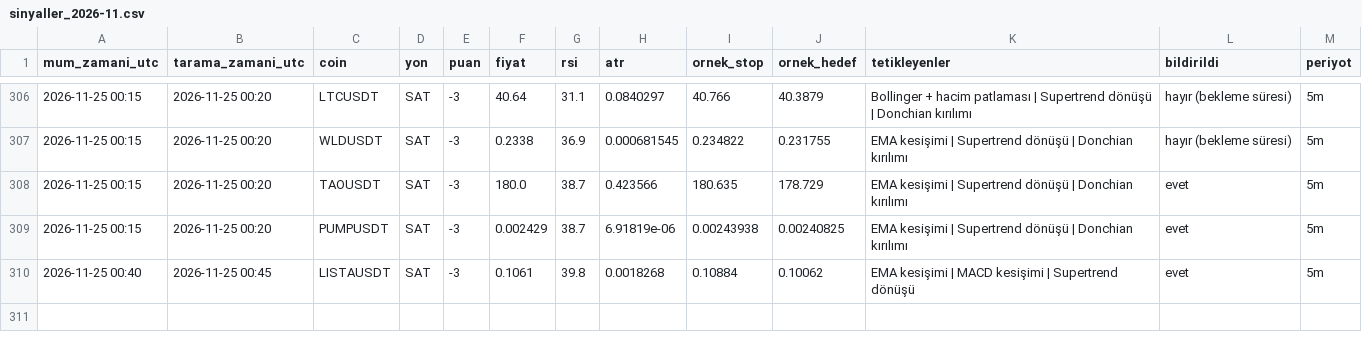
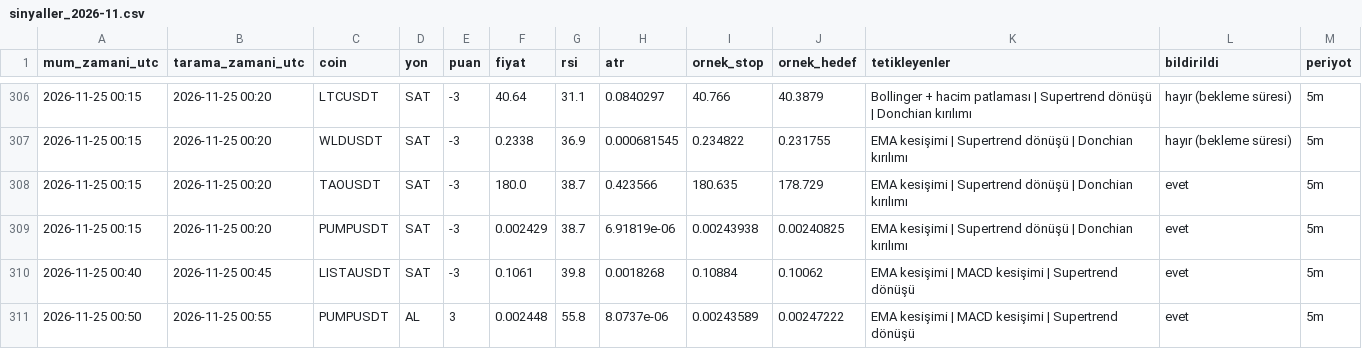
Before and after one commit to yumrukayayunusemre-creator/kripto-sinyal, a CSV file: kayitlar/sinyaller_2026-11.csv, drawn as a sheet; only a part is shown, gaps mark what is left out.

```diff
--- a/kayitlar/sinyaller_2026-11.csv
+++ b/kayitlar/sinyaller_2026-11.csv
@@ -310 +310,2 @@ mum_zamani_utc,tarama_zamani_utc,coin,yon,puan,fiyat,rsi,atr,ornek_stop,ornek_he
 2026-11-25 00:40,2026-11-25 00:45,LISTAUSDT,SAT,-3,0.1061,39.8,0.0018268,0.10884,0.10062,EMA kesişimi | MACD kesişimi | Supertrend dönüşü,evet,5m
+2026-11-25 00:50,2026-11-25 00:55,PUMPUSDT,AL,3,0.002448,55.8,8.0737e-06,0.00243589,0.00247222,EMA kesişimi | MACD kesişimi | Supertrend dönüşü,evet,5m
```
Also changed, not shown: kayitlar/strateji_sinyalleri_2026-11.csv, 1 other file.
